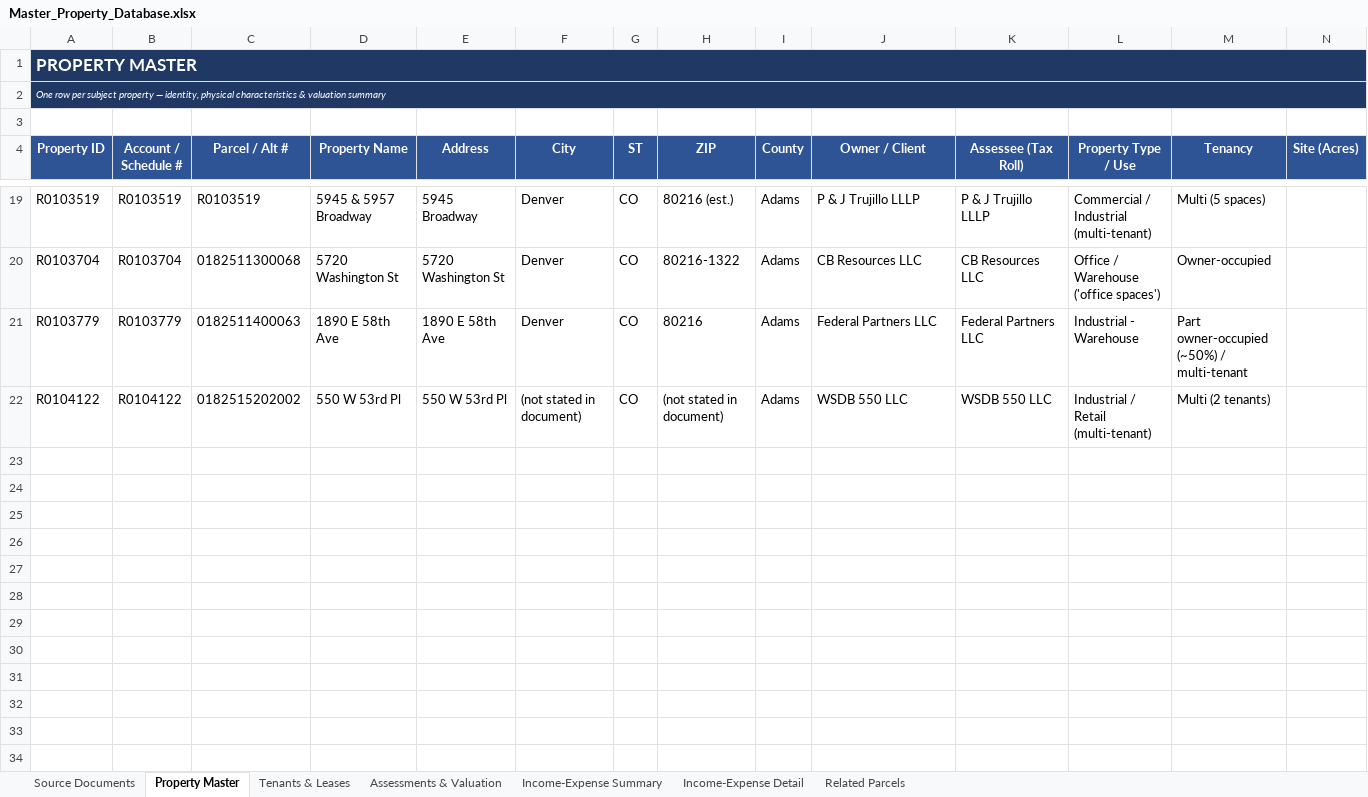
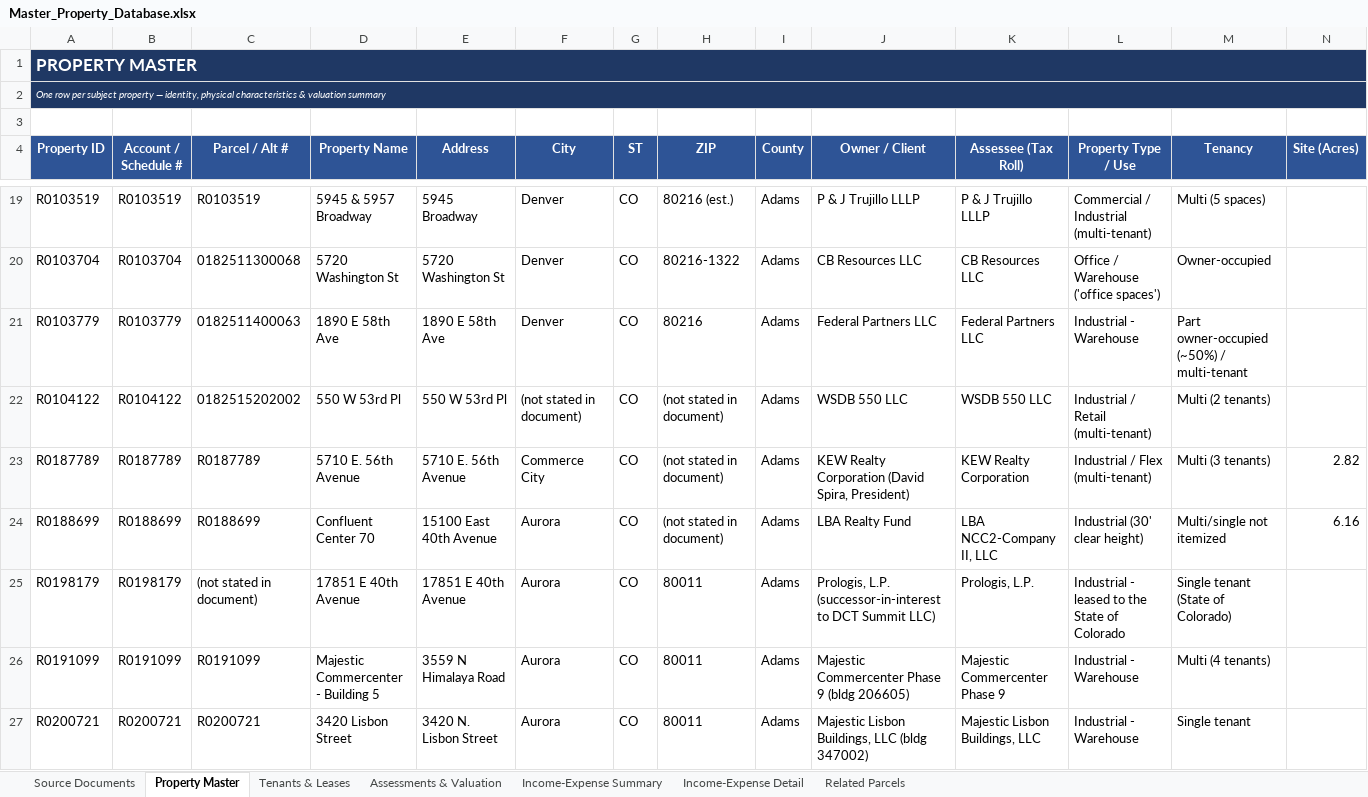
Before and after one commit to shaqnd/Expense-Lease-Extractor-, an Excel workbook: Master_Property_Database.xlsx, sheet Property Master, drawn as a sheet; only a part is shown, gaps mark what is left out; values as stored, in another font and other column widths than the file's, no borders; rows hold the shown columns only; the diff names each change by its address in the sheet, - before the commit and + after, or states it on an @@ line.

```diff
--- a/Master_Property_Database.xlsx (sheet Property Master)
+++ b/Master_Property_Database.xlsx (sheet Property Master)
+row 23: R0187789 | R0187789 | R0187789 | 5710 E. 56th Avenue | 5710 E. 56th Avenue | Commerce City | CO | (not stated in document) | Adams | KEW Realty Corporation (David Spira, President) | KEW Realty Corporation | Industrial / Flex (multi-tenant) | Multi (3 tenants) | 2.82
+row 24: R0188699 | R0188699 | R0188699 | Confluent Center 70 | 15100 East 40th Avenue | Aurora | CO | (not stated in document) | Adams | LBA Realty Fund | LBA NCC2-Company II, LLC | Industrial (30' clear height) | Multi/single not itemized | 6.16
+row 25: R0198179 | R0198179 | (not stated in document) | 17851 E 40th Avenue | 17851 E 40th Avenue | Aurora | CO | 80011 | Adams | Prologis, L.P. (successor-in-interest to DCT Summit LLC) | Prologis, L.P. | Industrial - leased to the State of Colorado | Single tenant (State of Colorado)
+row 26: R0191099 | R0191099 | R0191099 | Majestic Commercenter - Building 5 | 3559 N Himalaya Road | Aurora | CO | 80011 | Adams | Majestic Commercenter Phase 9 (bldg 206605) | Majestic Commercenter Phase 9 | Industrial - Warehouse | Multi (4 tenants)
+row 27: R0200721 | R0200721 | R0200721 | 3420 Lisbon Street | 3420 N. Lisbon Street | Aurora | CO | 80011 | Adams | Majestic Lisbon Buildings, LLC (bldg 347002) | Majestic Lisbon Buildings, LLC | Industrial - Warehouse | Single tenant
```
Also changed, not shown: sheet Income-Expense Detail, sheet Tenants & Leases, sheet Assessments & Valuation, sheet Source Documents, sheet Income-Expense Summary, sheet Related Parcels, Lease_Comparables_Adams_County_Packages.xlsx, 4 other files.
